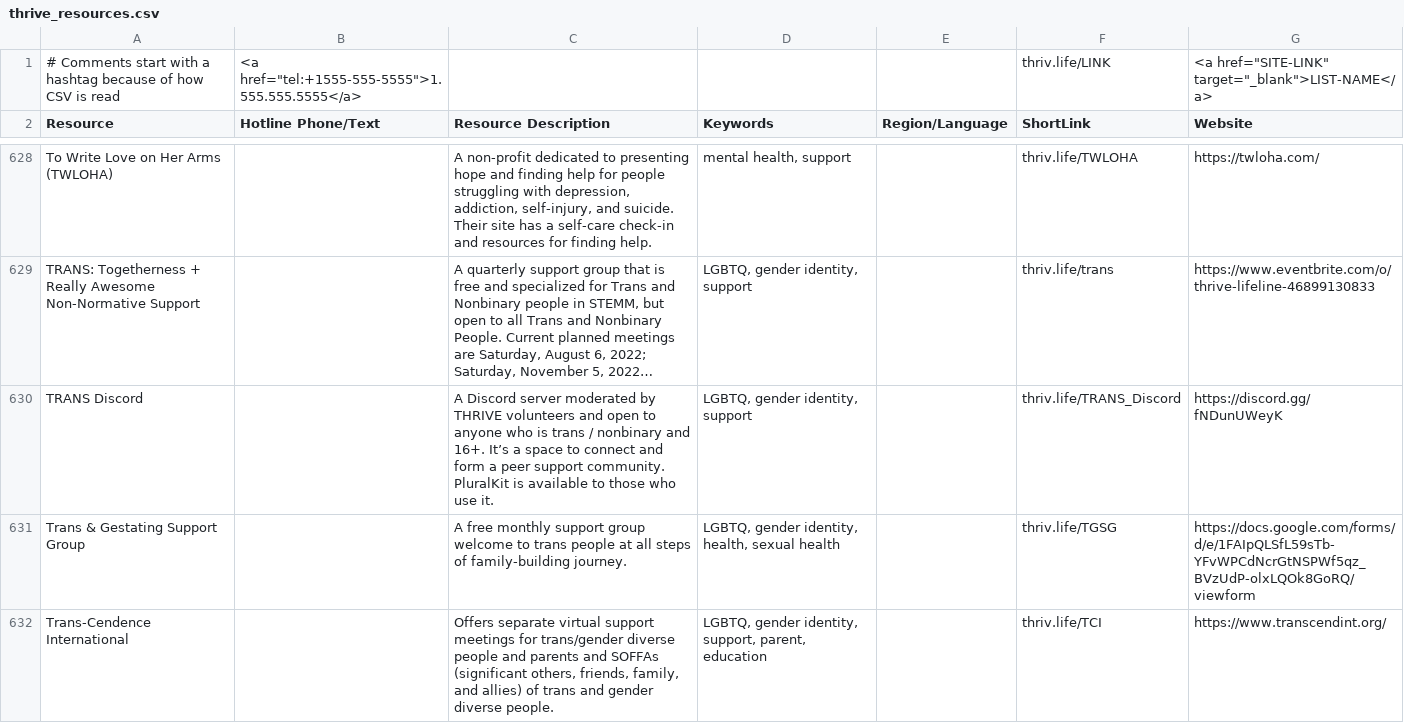
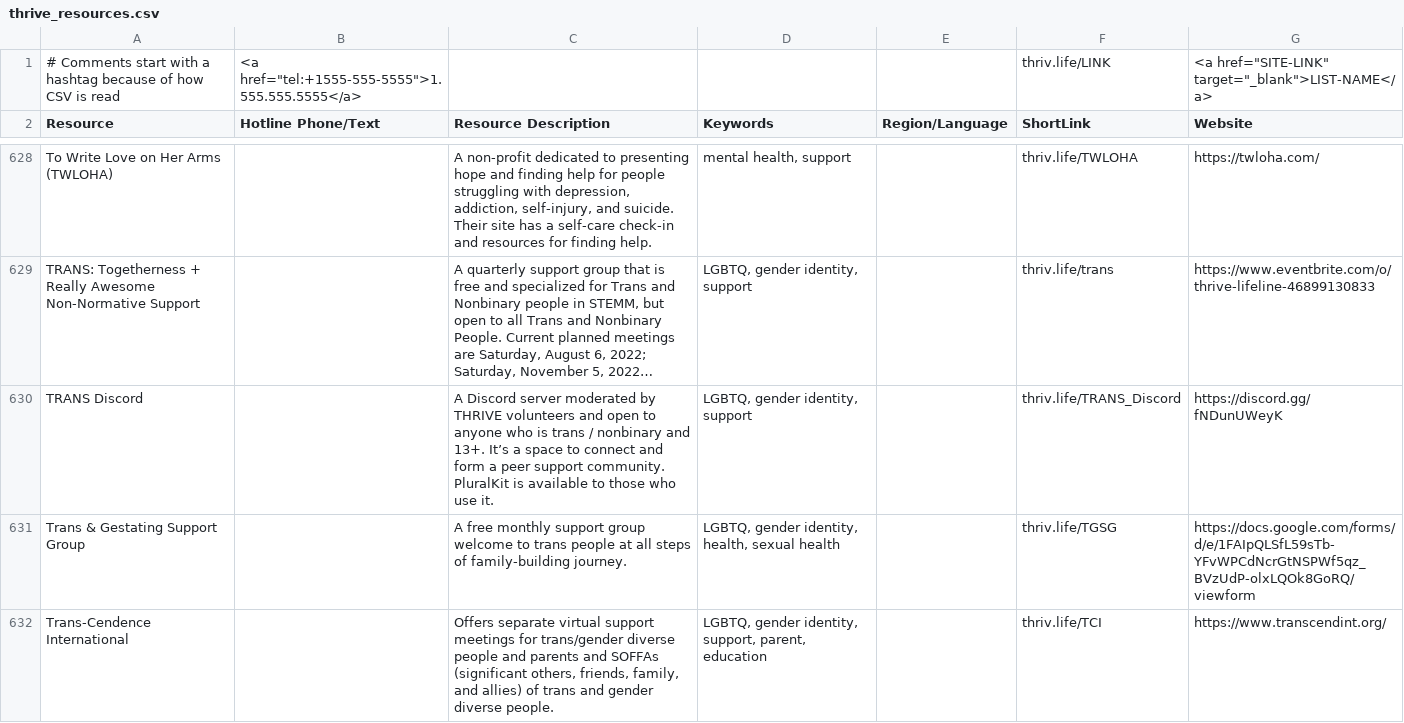
Before and after one commit to ThriveLifeline/thrive-lifeline, a CSV file: _site/thrive_resources.csv, drawn as a sheet; only a part is shown, gaps mark what is left out; long unchanged cells end in …; the diff names each change by its address in the sheet, - before the commit and + after, or states it on an @@ line.

```diff
--- a/_site/thrive_resources.csv
+++ b/_site/thrive_resources.csv
-C630 (Resource Description): …nonbinary and 16+. It’s a…
+C630 (Resource Description): …nonbinary and 13+. It’s a…
```
Also changed, not shown: thrive_resources.csv, 5 other files.
